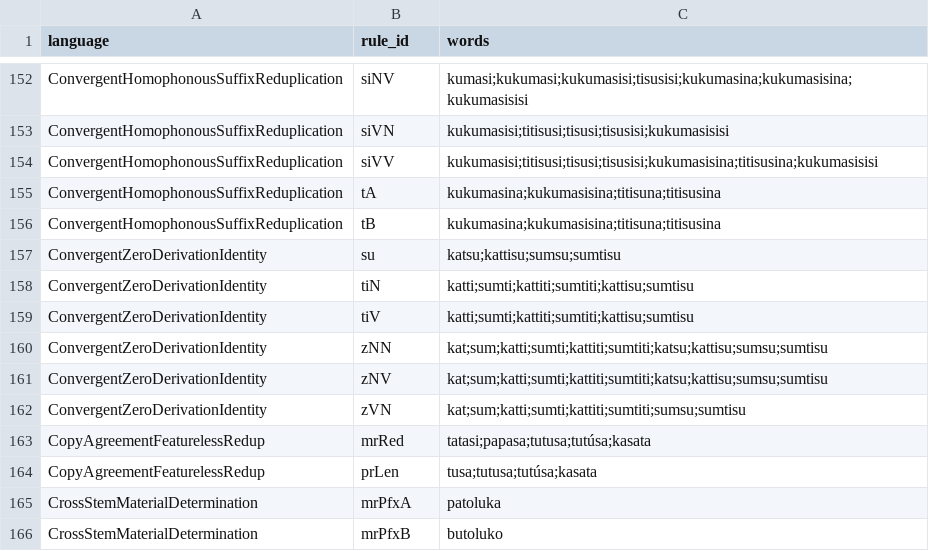
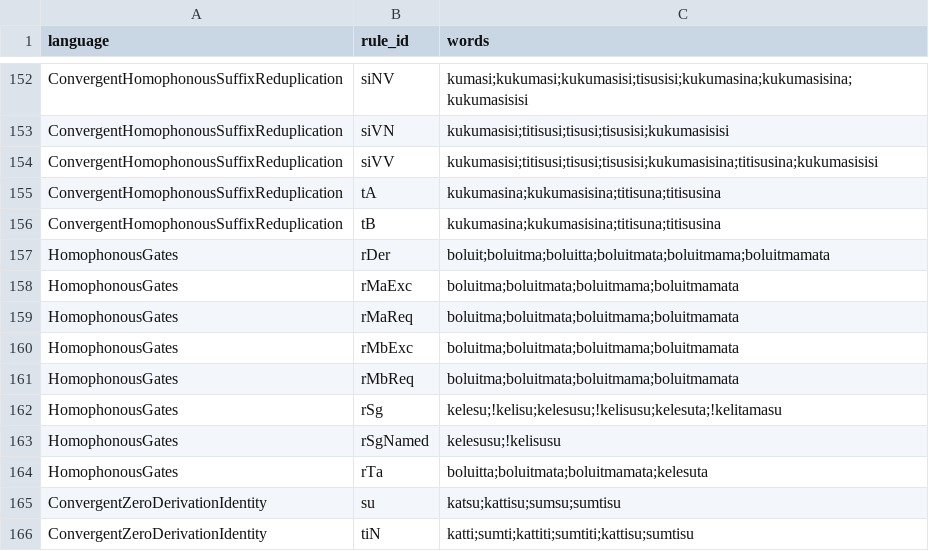
Before and after one commit to sillsdev/fieldworks-parser-conformance, a CSV file: rules.csv, drawn as a sheet; only a part is shown, gaps mark what is left out; the shorter side is filled out with more unchanged rows.

```diff
--- a/rules.csv
+++ b/rules.csv
@@ -156,2 +156,10 @@ ConvergentHomophonousSuffixReduplication,tA,kukumasina;kukumasisina;titisuna;tit
 ConvergentHomophonousSuffixReduplication,tB,kukumasina;kukumasisina;titisuna;titisusina
+HomophonousGates,rDer,boluit;boluitma;boluitta;boluitmata;boluitmama;boluitmamata
+HomophonousGates,rMaExc,boluitma;boluitmata;boluitmama;boluitmamata
+HomophonousGates,rMaReq,boluitma;boluitmata;boluitmama;boluitmamata
+HomophonousGates,rMbExc,boluitma;boluitmata;boluitmama;boluitmamata
+HomophonousGates,rMbReq,boluitma;boluitmata;boluitmama;boluitmamata
+HomophonousGates,rSg,kelesu;!kelisu;kelesusu;!kelisusu;kelesuta;!kelitamasu
+HomophonousGates,rSgNamed,kelesusu;!kelisusu
+HomophonousGates,rTa,boluitta;boluitmata;boluitmamata;kelesuta
 ConvergentZeroDerivationIdentity,su,katsu;kattisu;sumsu;sumtisu
```
Also changed, not shown: coverage.csv, 7 other files.
